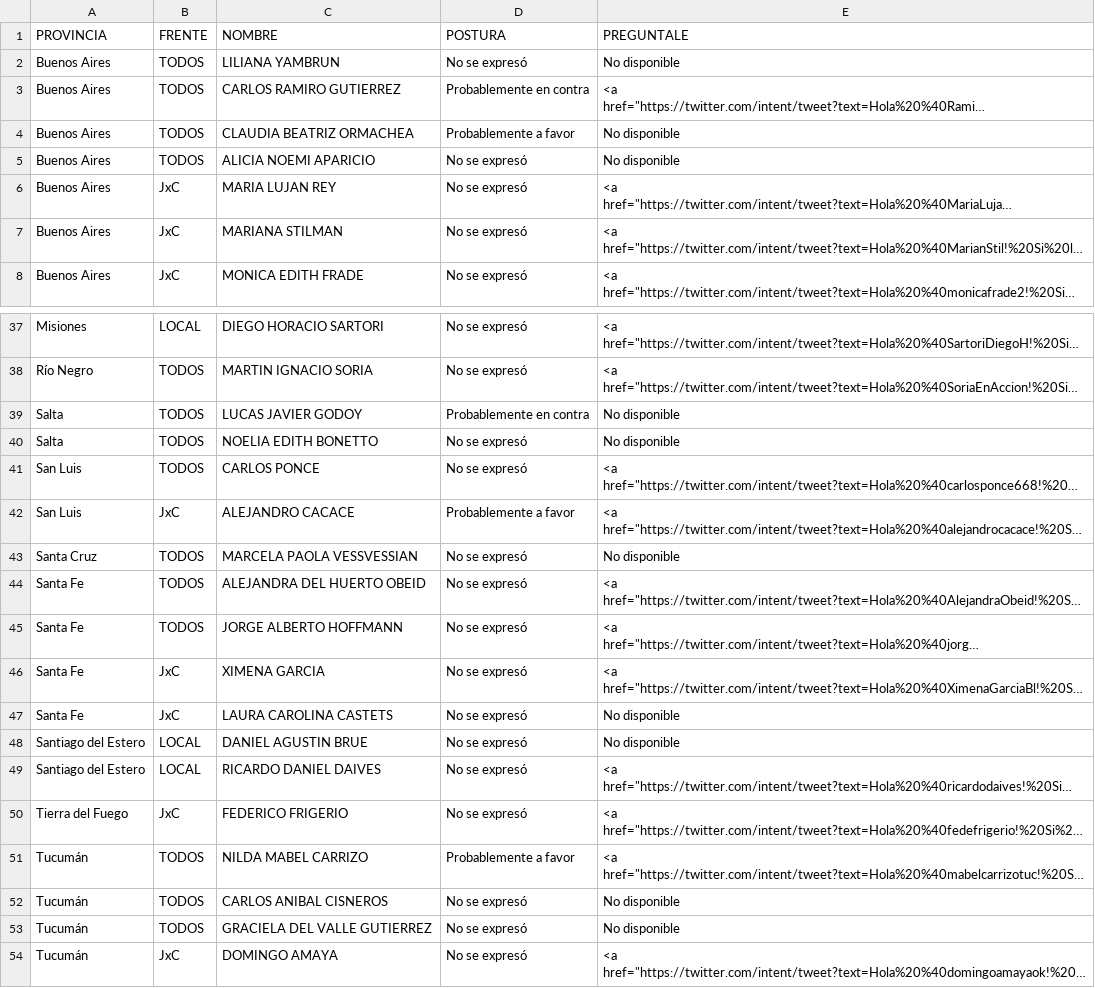
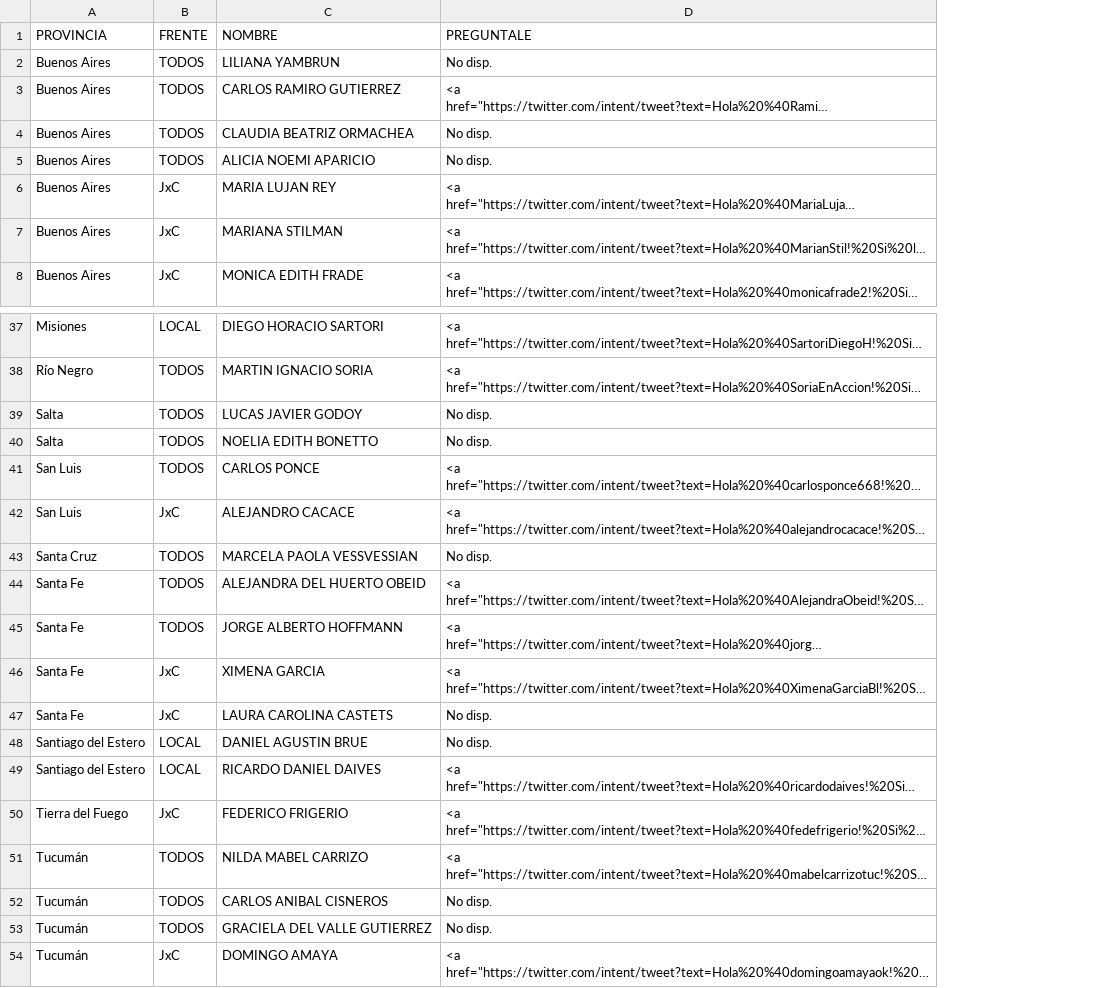
Before and after one commit to agustinprinetti/paso2019, a CSV file: pregdip.csv, drawn as a sheet; only a part is shown, gaps mark what is left out; long unchanged cells end in …; removed rows and columns are numbered as before the commit, all else as after; the diff covers the shown part only; the diff names each change by its address in the sheet, - before the commit and + after, or states it on an @@ line.

```diff
--- a/pregdip.csv
+++ b/pregdip.csv
-column D (POSTURA), rows 2-8: No se expresó | Probablemente en contra | Probablemente a favor | No se expresó | No se expresó | No se expresó | No se expresó; rows 37-54: No se expresó | No se expresó | Probablemente en contra | No se expresó | No se expresó | Probablemente a favor | No se expresó | No se expresó | No se expresó | No se expresó | No se expresó | No se expresó | No se expresó | No se expresó | Probablemente a favor | No se expresó | No se expresó | No se expresó
-D2 (PREGUNTALE): No disponible
+D2 (PREGUNTALE): No disp.
-D4:D5 (PREGUNTALE): No disponible
+D4:D5 (PREGUNTALE): No disp.
-D39:D40 (PREGUNTALE): No disponible
+D39:D40 (PREGUNTALE): No disp.
-D43 (PREGUNTALE): No disponible
+D43 (PREGUNTALE): No disp.
-D47:D48 (PREGUNTALE): No disponible
+D47:D48 (PREGUNTALE): No disp.
-D52:D53 (PREGUNTALE): No disponible
+D52:D53 (PREGUNTALE): No disp.
```
Also changed, not shown: 4 edited cells elsewhere in this file, 1 other file.
